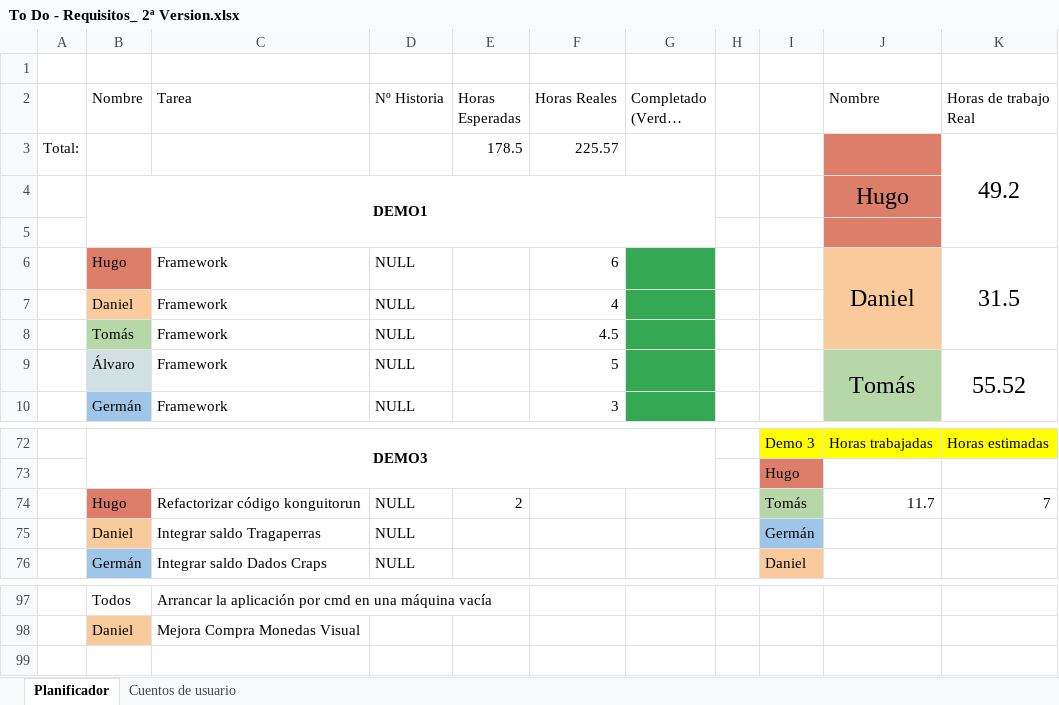
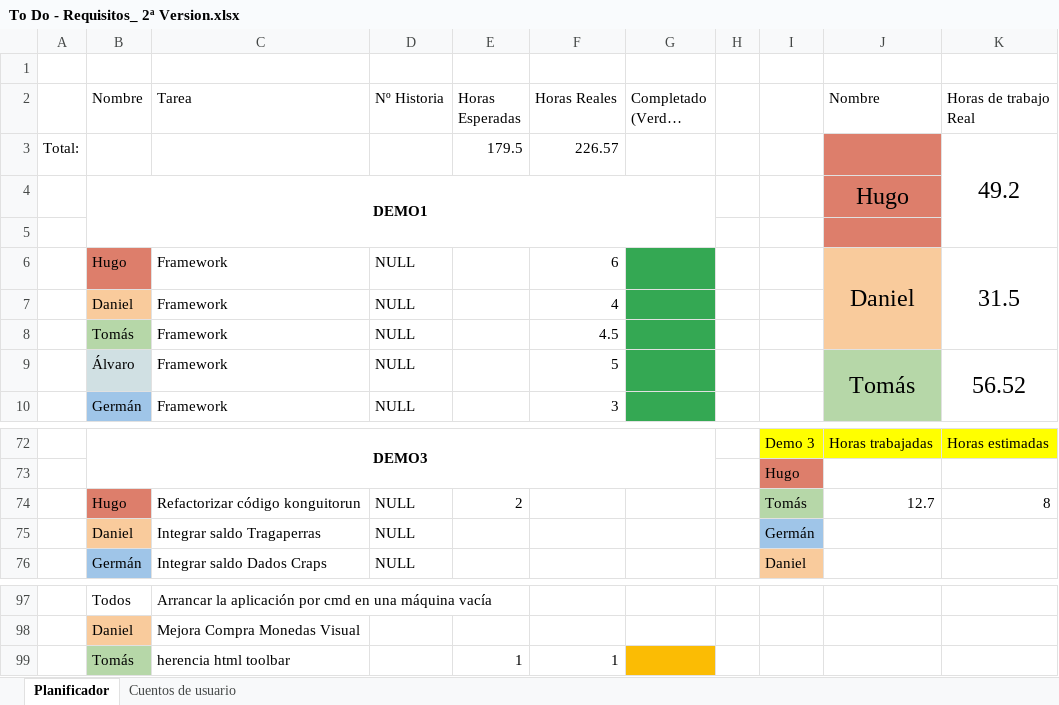
Before and after one commit to DonJuanFederico/Konguitos_Casino, an Excel workbook: Documentación/To Do - Requisitos_ 2ª Version.xlsx, sheet Planificador, drawn as a sheet; only a part is shown, gaps mark what is left out; long unchanged cells end in …; values as stored, in another font and other column widths than the file's, no borders; charts and pictures not drawn; the diff names each change by its address in the sheet, - before the commit and + after, or states it on an @@ line.

Commit message:
herencia toolbar

```diff
--- a/Documentación/To Do - Requisitos_ 2ª Version.xlsx (sheet Planificador)
+++ b/Documentación/To Do - Requisitos_ 2ª Version.xlsx (sheet Planificador)
-E3 (Horas Esperadas): 178.5
+E3 (Horas Esperadas): 179.5
-F3 (Horas Reales): 225.57
+F3 (Horas Reales): 226.57
-K9 (Horas de trabajo Real): 55.52
+K9 (Horas de trabajo Real): 56.52
-J74 (Nombre): 11.7
+J74 (Nombre): 12.7
-K74 (Horas de trabajo Real): 7
+K74 (Horas de trabajo Real): 8
+row 99:  | Tomás | herencia html toolbar |  | 1 | 1
```
Also changed, not shown: 9 other files.
